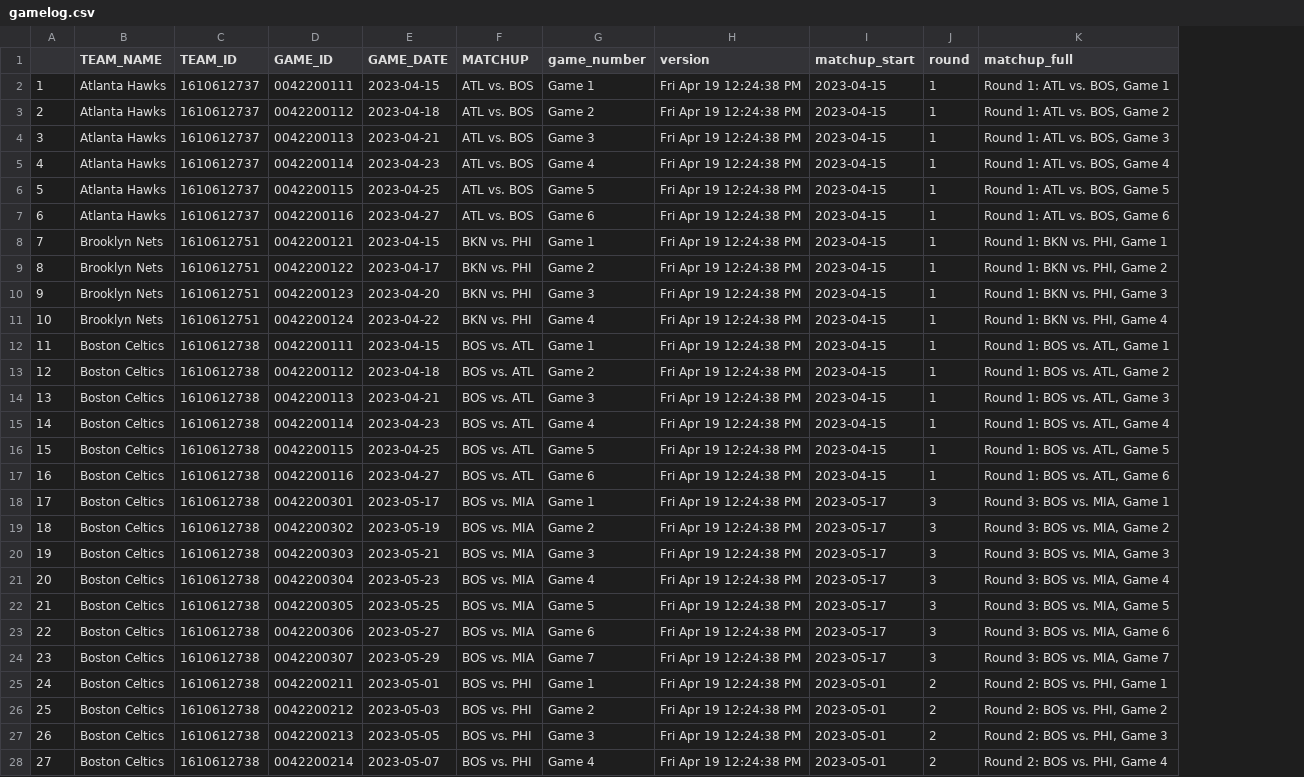
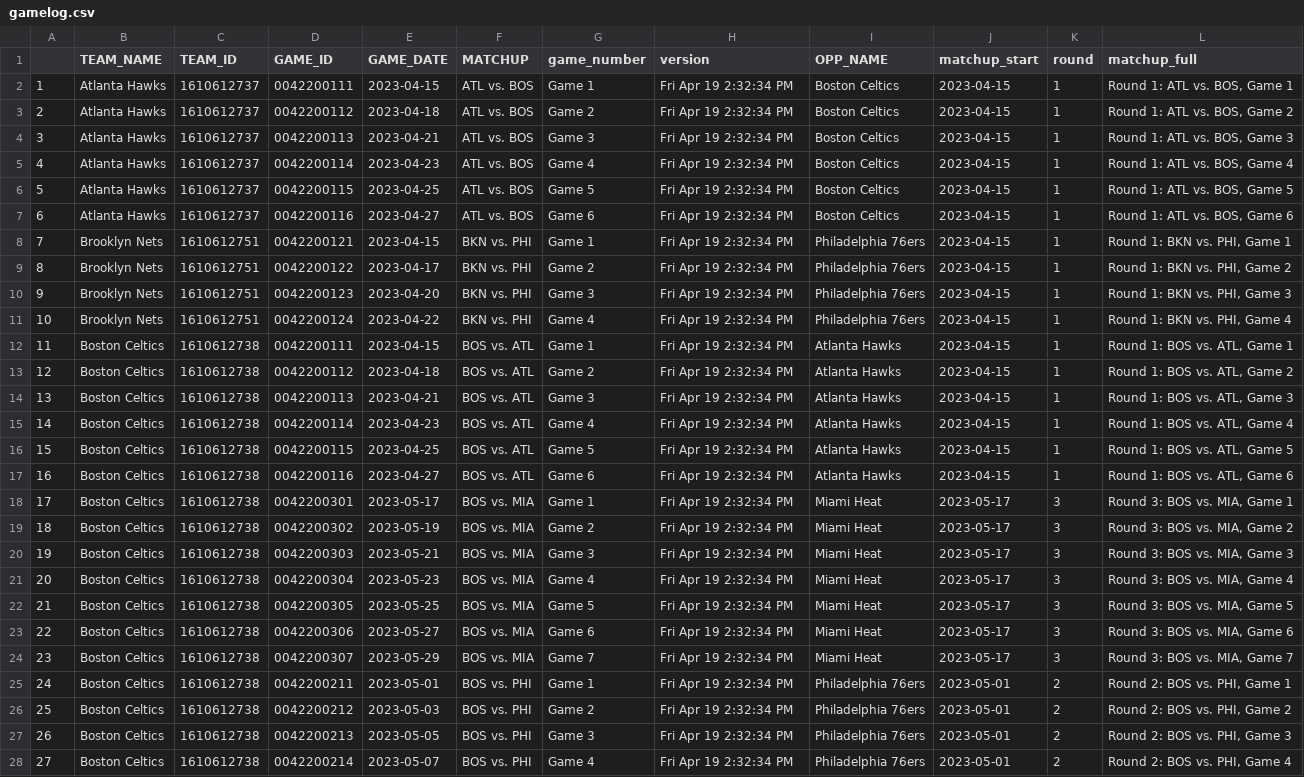
Before and after one commit to Saurabh1975/player_match_up_r, a CSV file: Data/gamelog.csv, drawn as a sheet; only a part is shown; the diff covers the shown part only; the diff names each change by its address in the sheet, - before the commit and + after, or states it on an @@ line.

Commit message:
forgot to upload gamelog csv

```diff
--- a/Data/gamelog.csv
+++ b/Data/gamelog.csv
+column I (OPP_NAME), rows 2-28: Boston Celtics | Boston Celtics | Boston Celtics | Boston Celtics | Boston Celtics | Boston Celtics | Philadelphia 76ers | Philadelphia 76ers | Philadelphia 76ers | Philadelphia 76ers | Atlanta Hawks | Atlanta Hawks | Atlanta Hawks | Atlanta Hawks | Atlanta Hawks | Atlanta Hawks | Miami Heat | Miami Heat | Miami Heat | Miami Heat | Miami Heat | Miami Heat | Miami Heat | Philadelphia 76ers | Philadelphia 76ers | Philadelphia 76ers | Philadelphia 76ers
-H2:H28 (version): Fri Apr 19 12:24:38 PM
+H2:H28 (version): Fri Apr 19 2:32:34 PM
```
Also changed, not shown: 141 edited cells elsewhere in this file.
